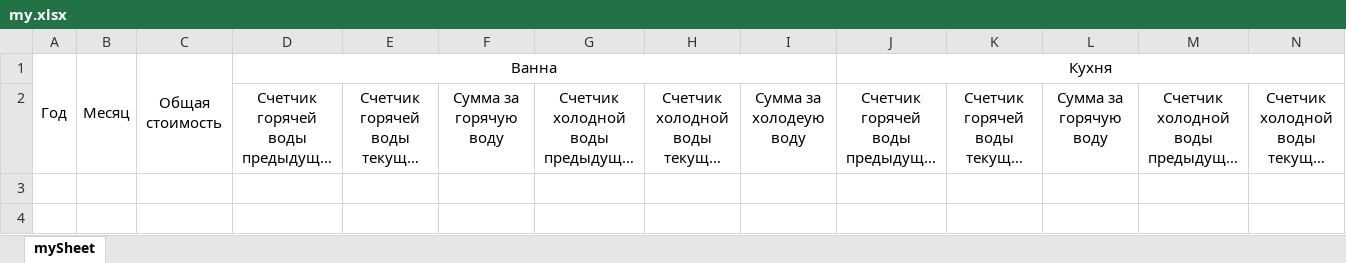
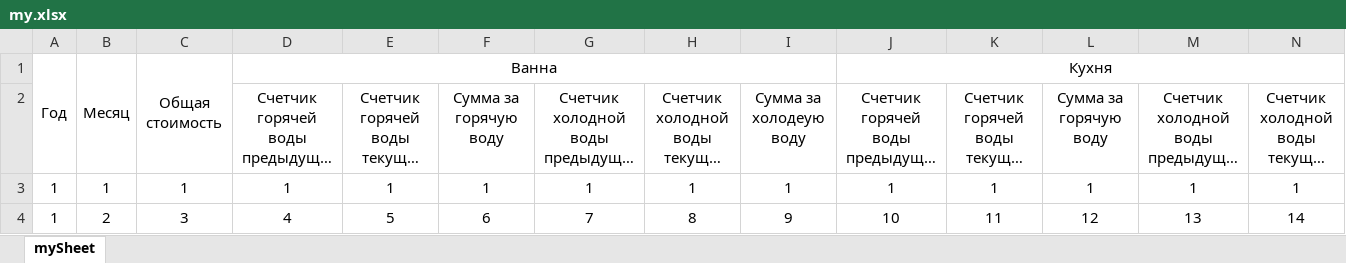
Before and after one commit to MindWolfTest/Price_For_Counters, an Excel workbook: my.xlsx, sheet mySheet, drawn as a sheet; only a part is shown; long unchanged cells end in …; values as stored, in another font and other column widths than the file's, no borders; rows hold the shown columns only; the diff names each change by its address in the sheet, - before the commit and + after, or states it on an @@ line.

Commit message:
Add builder for data

```diff
--- a/my.xlsx (sheet mySheet)
+++ b/my.xlsx (sheet mySheet)
+row 3: 1 | 1 | 1 | 1 | 1 | 1 | 1 | 1 | 1 | 1 | 1 | 1 | 1 | 1
+row 4: 1 | 2 | 3 | 4 | 5 | 6 | 7 | 8 | 9 | 10 | 11 | 12 | 13 | 14
```
Also changed, not shown: 6 other files.
